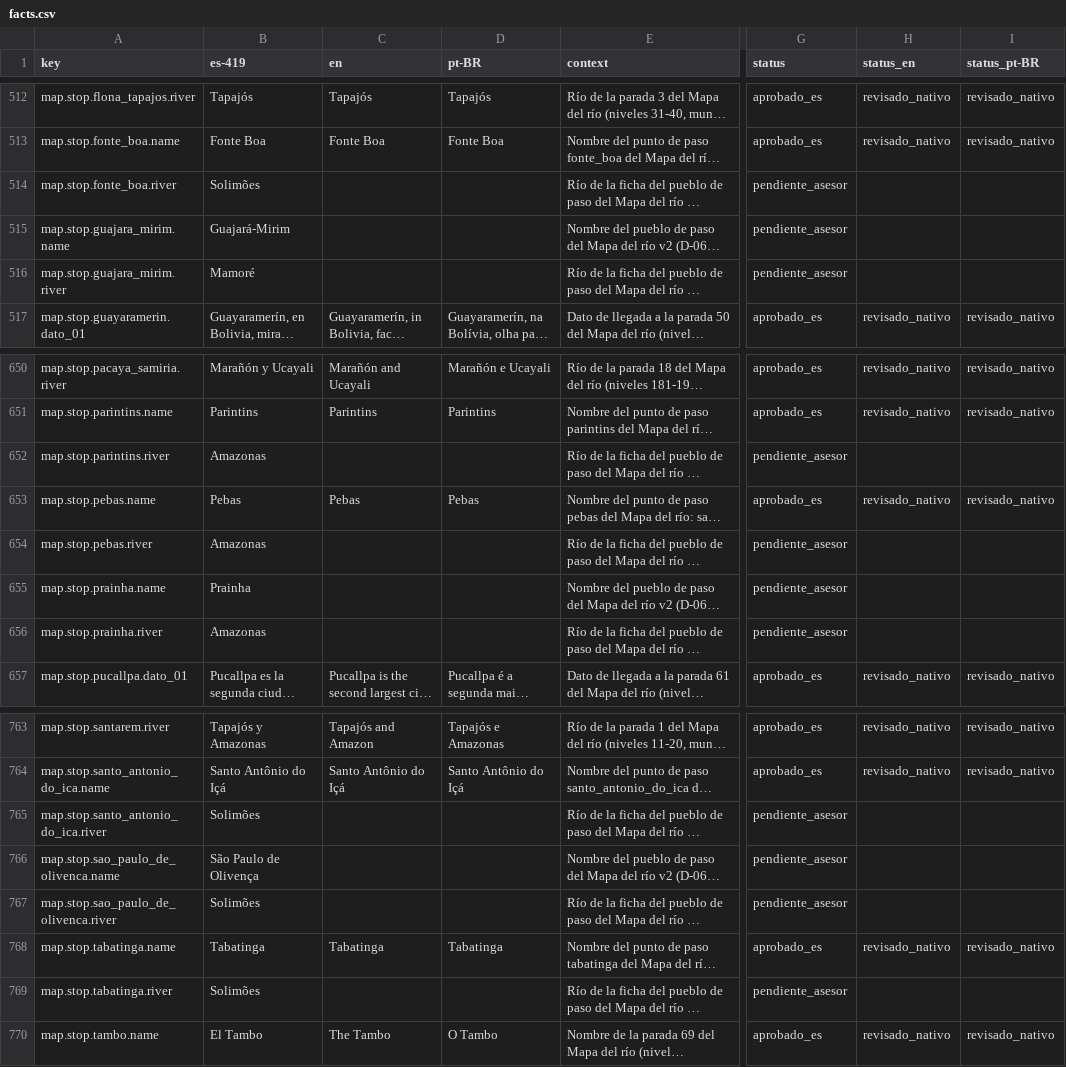
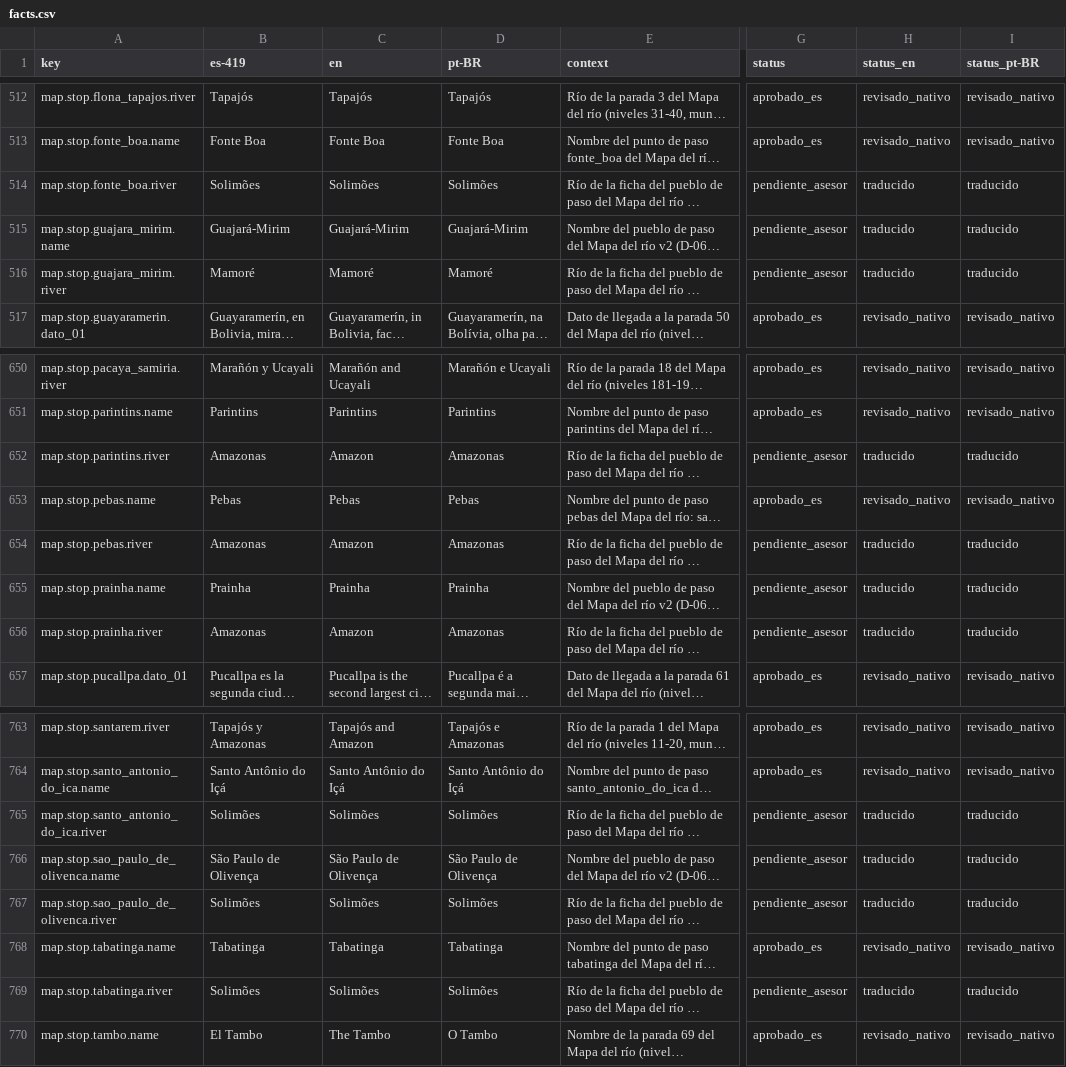
Before and after one commit to Nipko/fill-game, a CSV file: Assets/_Project/Data/Loc/facts.csv, drawn as a sheet; only a part is shown, gaps mark what is left out; long unchanged cells end in …; the diff covers the shown part only; the diff names each change by its address in the sheet, - before the commit and + after, or states it on an @@ line.

```diff
--- a/Assets/_Project/Data/Loc/facts.csv
+++ b/Assets/_Project/Data/Loc/facts.csv
-C514 (en): (empty)
+C514 (en): Solimões
-D514 (pt-BR): (empty)
+D514 (pt-BR): Solimões
-H514:H516 (status_en): (empty)
+H514:H516 (status_en): traducido
-I514:I516 (status_pt-BR): (empty)
+I514:I516 (status_pt-BR): traducido
-C515 (en): (empty)
+C515 (en): Guajará-Mirim
-D515 (pt-BR): (empty)
+D515 (pt-BR): Guajará-Mirim
-C516 (en): (empty)
+C516 (en): Mamoré
-D516 (pt-BR): (empty)
+D516 (pt-BR): Mamoré
-C652 (en): (empty)
+C652 (en): Amazon
-D652 (pt-BR): (empty)
+D652 (pt-BR): Amazonas
-H652 (status_en): (empty)
+H652 (status_en): traducido
-I652 (status_pt-BR): (empty)
+I652 (status_pt-BR): traducido
-C654 (en): (empty)
+C654 (en): Amazon
-D654 (pt-BR): (empty)
+D654 (pt-BR): Amazonas
-H654:H656 (status_en): (empty)
+H654:H656 (status_en): traducido
-I654:I656 (status_pt-BR): (empty)
+I654:I656 (status_pt-BR): traducido
-C655 (en): (empty)
+C655 (en): Prainha
-D655 (pt-BR): (empty)
+D655 (pt-BR): Prainha
-C656 (en): (empty)
+C656 (en): Amazon
-D656 (pt-BR): (empty)
+D656 (pt-BR): Amazonas
-C765 (en): (empty)
+C765 (en): Solimões
-D765 (pt-BR): (empty)
+D765 (pt-BR): Solimões
-H765:H767 (status_en): (empty)
+H765:H767 (status_en): traducido
-I765:I767 (status_pt-BR): (empty)
+I765:I767 (status_pt-BR): traducido
-C766 (en): (empty)
+C766 (en): São Paulo de Olivença
-D766 (pt-BR): (empty)
+D766 (pt-BR): São Paulo de Olivença
-C767 (en): (empty)
+C767 (en): Solimões
-D767 (pt-BR): (empty)
+D767 (pt-BR): Solimões
-C769 (en): (empty)
+C769 (en): Solimões
-D769 (pt-BR): (empty)
+D769 (pt-BR): Solimões
-H769 (status_en): (empty)
+H769 (status_en): traducido
-I769 (status_pt-BR): (empty)
+I769 (status_pt-BR): traducido
```
Also changed, not shown: 104 edited cells elsewhere in this file, Assets/_Project/Data/Loc/strings.csv, 36 other files.
